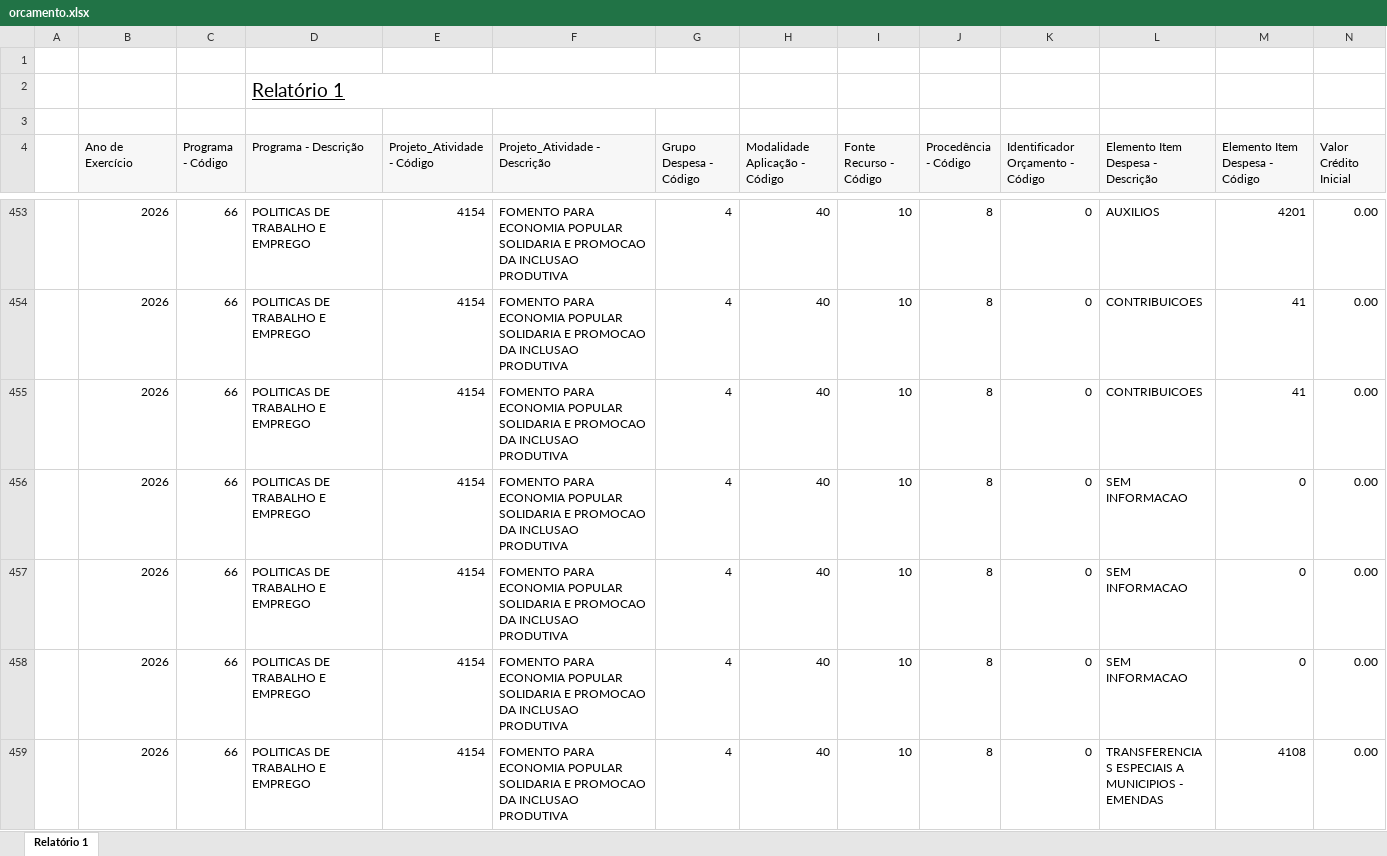
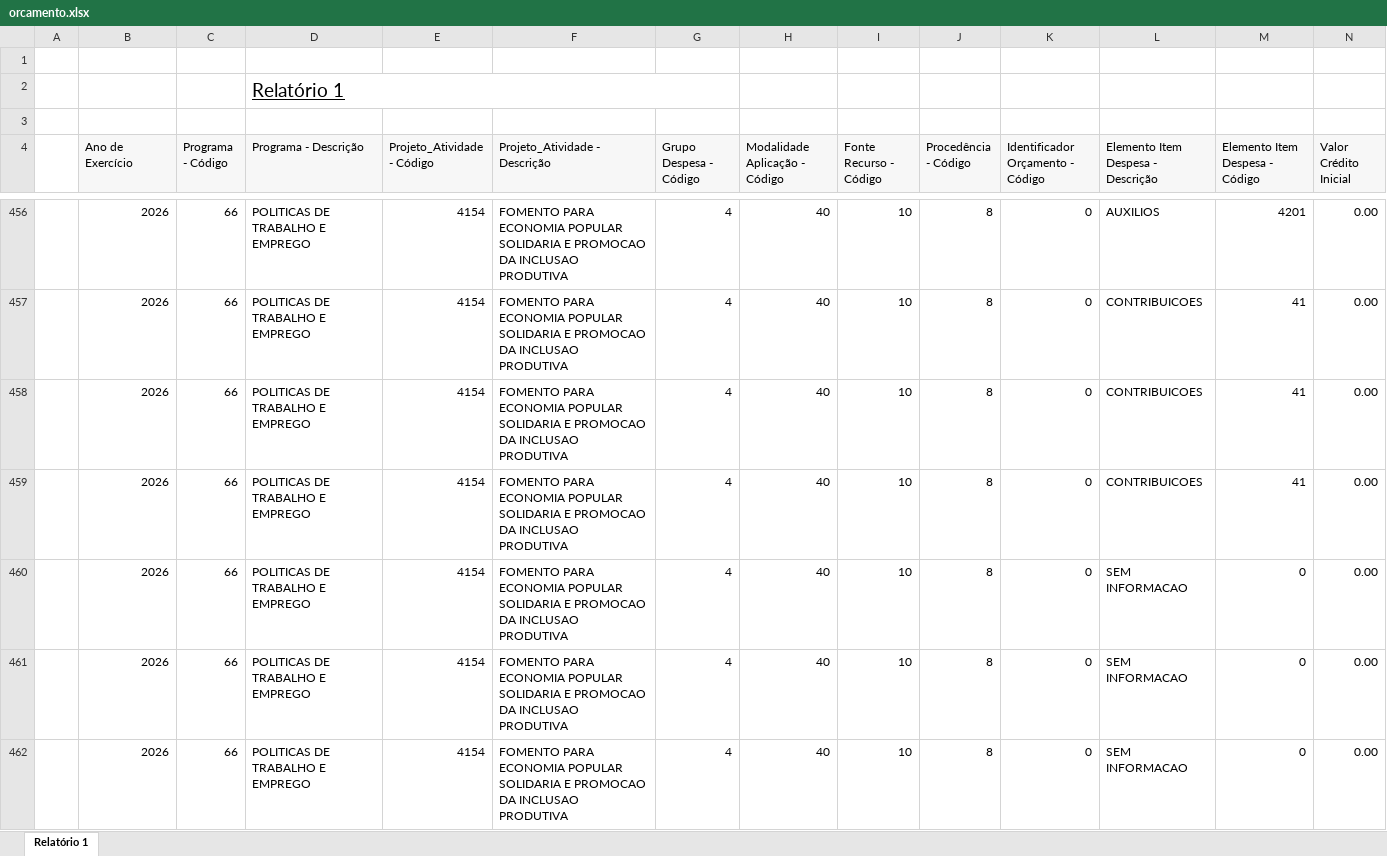
Before and after one commit to feasmg/painel_feasmg, an Excel workbook: orcamento.xlsx, sheet Relatório 1, drawn as a sheet; only a part is shown, gaps mark what is left out; the shorter side is filled out with more unchanged rows; values as stored, in another font and other column widths than the file's, no borders; rows hold the shown columns only; the diff covers the shown part only; the diff names each change by its address in the sheet, - before the commit and + after, or states it on an @@ line.

```diff
--- a/orcamento.xlsx (sheet Relatório 1)
+++ b/orcamento.xlsx (sheet Relatório 1)
+row 459:  | 2026 | 66 | POLITICAS DE TRABALHO E EMPREGO | 4154 | FOMENTO PARA ECONOMIA POPULAR SOLIDARIA E PROMOCAO DA INCLUSAO PRODUTIVA | 4 | 40 | 10 | 8 | 0 | CONTRIBUICOES | 41 | 0.00
```
Also changed, not shown: 43 added rows and 28 edited cells elsewhere in this sheet.
